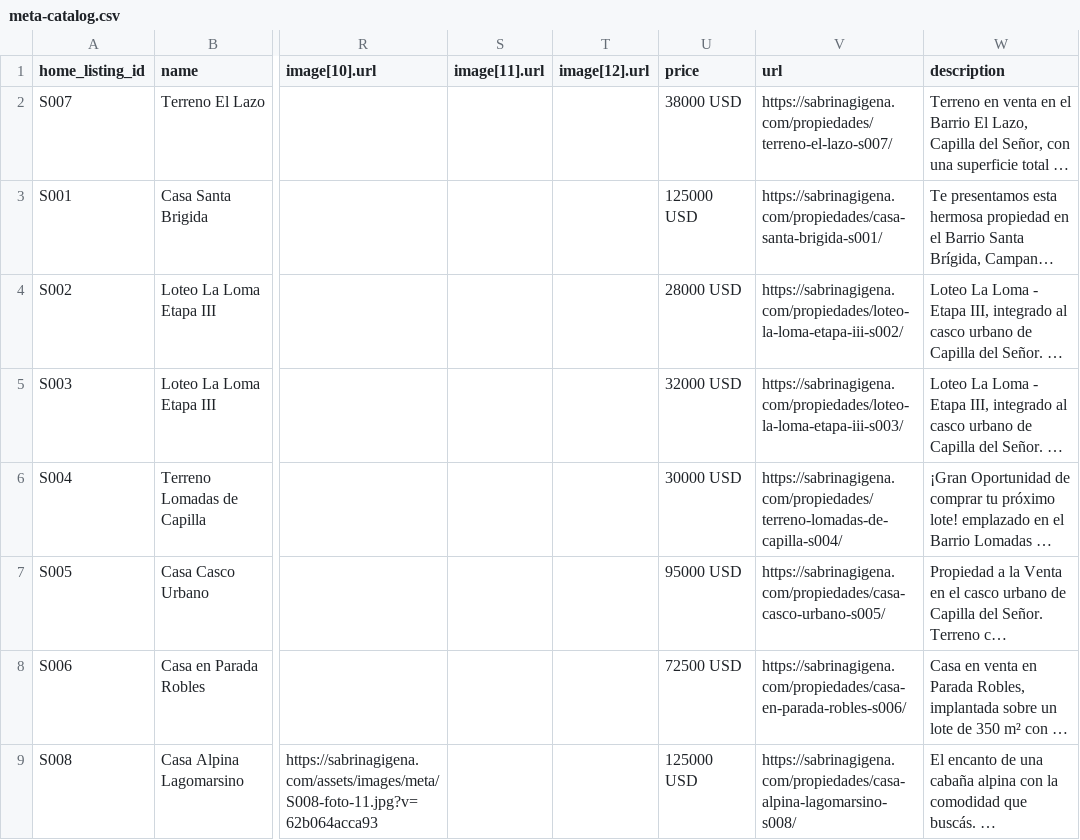
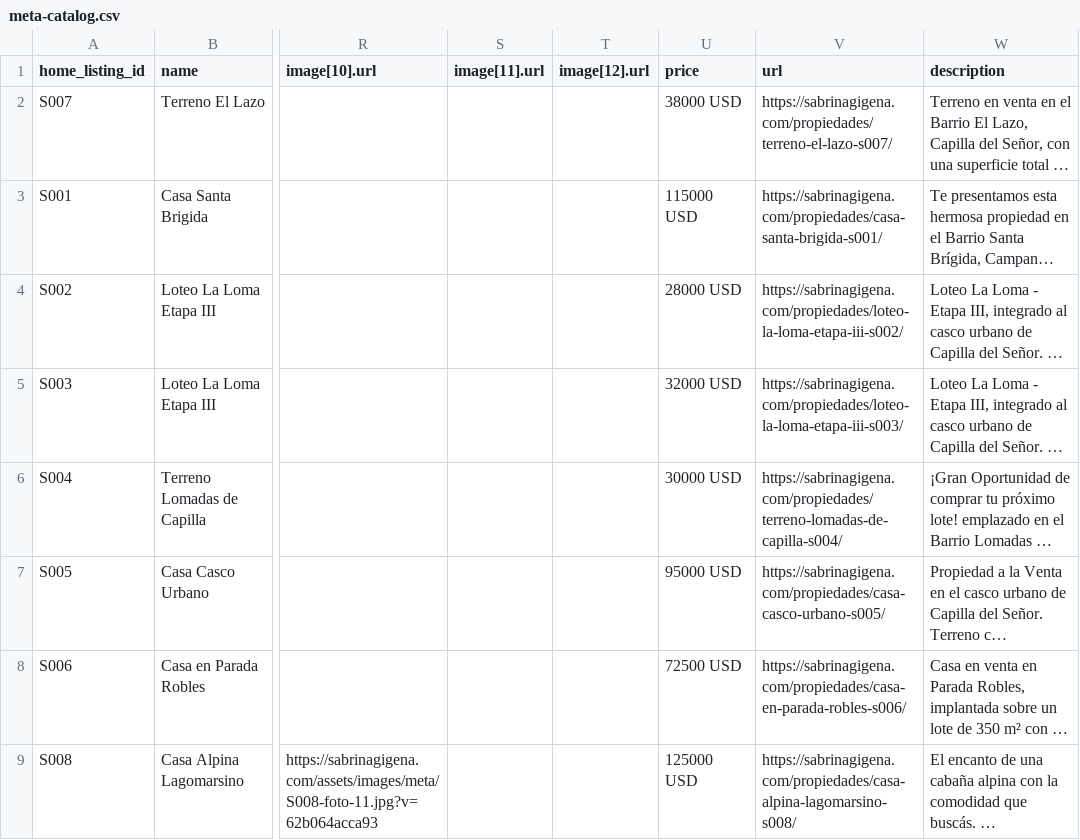
Before and after one commit to emanuelastudillo-mkt/sabrinagigena, a CSV file: meta-catalog.csv, drawn as a sheet; only a part is shown, gaps mark what is left out; long unchanged cells end in …; the diff names each change by its address in the sheet, - before the commit and + after, or states it on an @@ line.

```diff
--- a/meta-catalog.csv
+++ b/meta-catalog.csv
-U3 (price): 125000 USD
+U3 (price): 115000 USD
```
Also changed, not shown: 16 other files.
